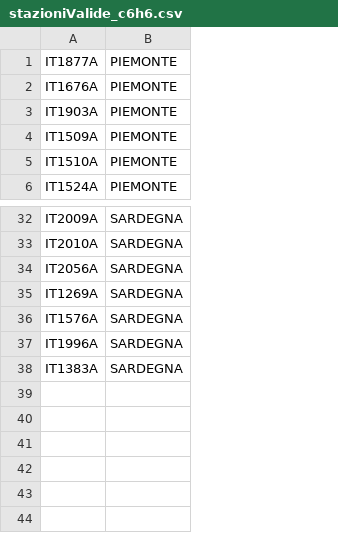
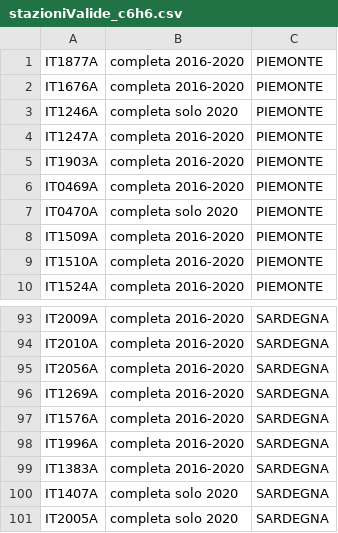
Before and after one commit to progettopulvirus/pulviruS, a CSV file: md/assets/stazioniValide_c6h6.csv, drawn as a sheet; only a part is shown, gaps mark what is left out; addresses are those after the commit; the diff covers the shown part only; the diff names each change by its address in the sheet, - before the commit and + after, or states it on an @@ line.

```diff
--- a/md/assets/stazioniValide_c6h6.csv
+++ b/md/assets/stazioniValide_c6h6.csv
+column B, rows 1-2: completa 2016-2020 | completa 2016-2020; row 5: completa 2016-2020; rows 8-10: all completa 2016-2020; rows 93-99: all completa 2016-2020
+row 3: IT1246A | completa solo 2020 | PIEMONTE
+row 4: IT1247A | completa 2016-2020 | PIEMONTE
+row 6: IT0469A | completa 2016-2020 | PIEMONTE
+row 7: IT0470A | completa solo 2020 | PIEMONTE
+row 100: IT1407A | completa solo 2020 | SARDEGNA
+row 101: IT2005A | completa solo 2020 | SARDEGNA
```
Also changed, not shown: 57 added rows elsewhere in this file, md/assets/stazioniValide_co.csv, md/assets/stazioniValide_o3_max_h_d.csv, 24 other files.
